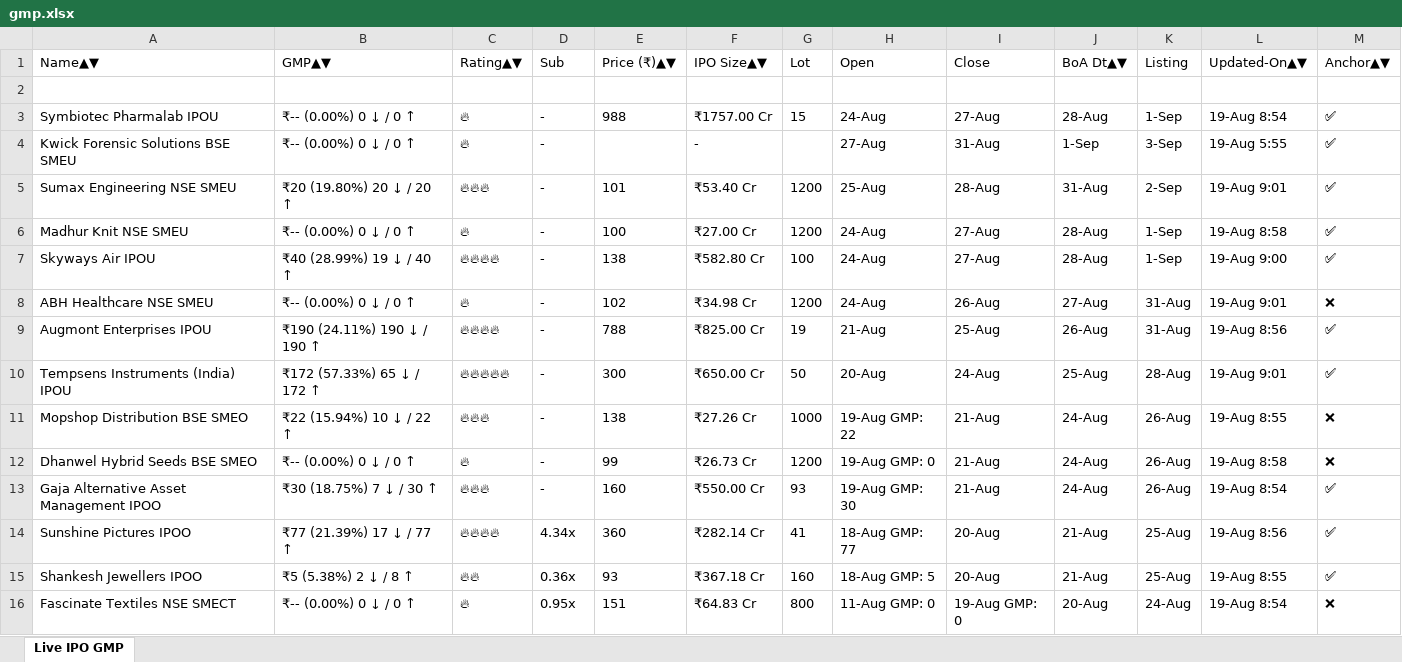
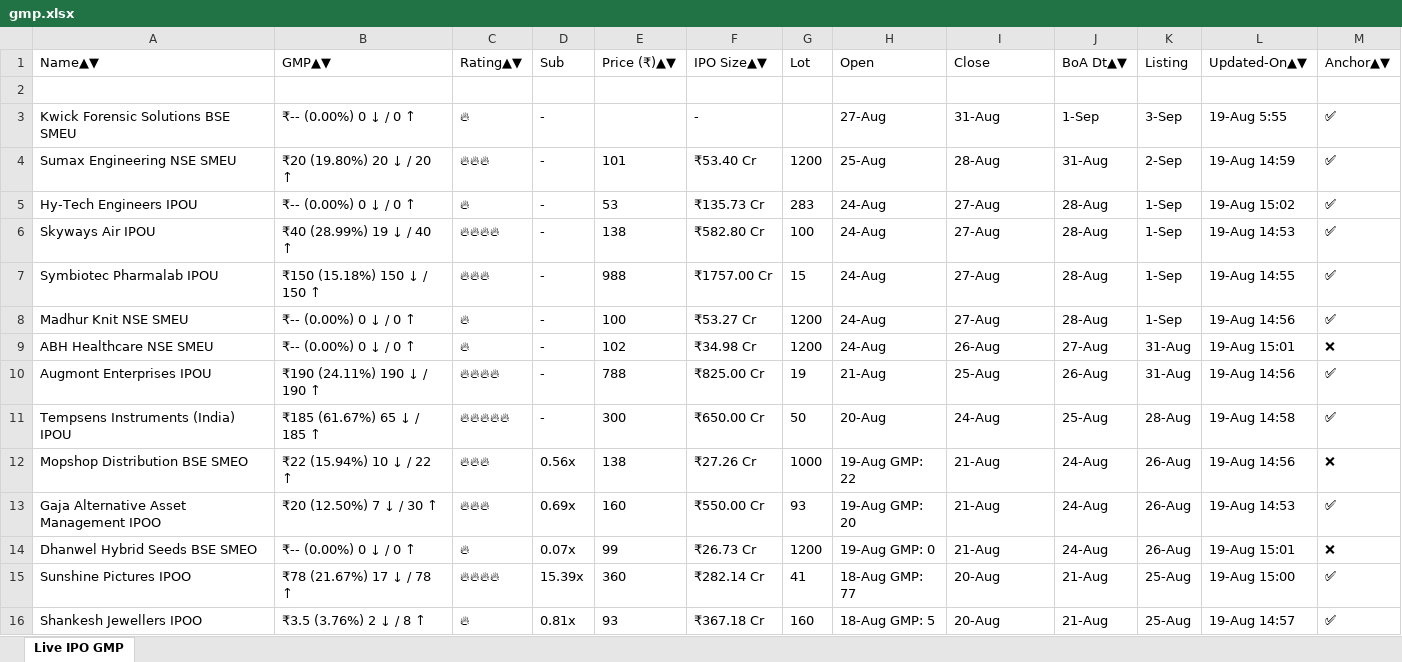
Before and after one commit to ayushpdkushwaha1/ipo-gmp-bot, an Excel workbook: files/gmp.xlsx, sheet Live IPO GMP, drawn as a sheet; only a part is shown; values as stored, in another font and other column widths than the file's, no borders; removed rows and columns are numbered as before the commit, all else as after; the diff covers the shown part only; the diff names each change by its address in the sheet, - before the commit and + after, or states it on an @@ line.

```diff
--- a/files/gmp.xlsx (sheet Live IPO GMP)
+++ b/files/gmp.xlsx (sheet Live IPO GMP)
-row 3: Symbiotec Pharmalab IPOU | ₹-- (0.00%) 0 ↓ / 0 ↑ | 🔥 | - | 988 | ₹1757.00 Cr | 15 | 24-Aug | 27-Aug | 28-Aug | 1-Sep | 19-Aug 8:54 | ✅
-L4: 19-Aug 9:01
+L4: 19-Aug 14:59
-A5: Madhur Knit NSE SMEU
+A5: Hy-Tech Engineers IPOU
-E5: 100
+E5: 53
-F5: ₹27.00 Cr
+F5: ₹135.73 Cr
-G5: 1200
+G5: 283
-L5: 19-Aug 8:58
+L5: 19-Aug 15:02
-L6: 19-Aug 9:00
+L6: 19-Aug 14:53
+row 7: Symbiotec Pharmalab IPOU | ₹150 (15.18%) 150 ↓ / 150 ↑ | 🔥🔥🔥 | - | 988 | ₹1757.00 Cr | 15 | 24-Aug | 27-Aug | 28-Aug | 1-Sep | 19-Aug 14:55 | ✅
+row 8: Madhur Knit NSE SMEU | ₹-- (0.00%) 0 ↓ / 0 ↑ | 🔥 | - | 100 | ₹53.27 Cr | 1200 | 24-Aug | 27-Aug | 28-Aug | 1-Sep | 19-Aug 14:56 | ✅
-L9: 19-Aug 9:01
+L9: 19-Aug 15:01
-L10: 19-Aug 8:56
+L10: 19-Aug 14:56
-B11: ₹172 (57.33%) 65 ↓ / 172 ↑
+B11: ₹185 (61.67%) 65 ↓ / 185 ↑
-L11: 19-Aug 9:01
+L11: 19-Aug 14:58
-D12: -
+D12: 0.56x
-L12: 19-Aug 8:55
+L12: 19-Aug 14:56
+row 13: Gaja Alternative Asset Management IPOO | ₹20 (12.50%) 7 ↓ / 30 ↑ | 🔥🔥🔥 | 0.69x | 160 | ₹550.00 Cr | 93 | 19-Aug GMP: 20 | 21-Aug | 24-Aug | 26-Aug | 19-Aug 14:53 | ✅
-D14: -
+D14: 0.07x
-L14: 19-Aug 8:58
+L14: 19-Aug 15:01
-row 13: Gaja Alternative Asset Management IPOO | ₹30 (18.75%) 7 ↓ / 30 ↑ | 🔥🔥🔥 | - | 160 | ₹550.00 Cr | 93 | 19-Aug GMP: 30 | 21-Aug | 24-Aug | 26-Aug | 19-Aug 8:54 | ✅
-B15: ₹77 (21.39%) 17 ↓ / 77 ↑
+B15: ₹78 (21.67%) 17 ↓ / 78 ↑
-D15: 4.34x
+D15: 15.39x
-L15: 19-Aug 8:56
+L15: 19-Aug 15:00
-B16: ₹5 (5.38%) 2 ↓ / 8 ↑
+B16: ₹3.5 (3.76%) 2 ↓ / 8 ↑
-C16: 🔥🔥
+C16: 🔥
-D16: 0.36x
+D16: 0.81x
-L16: 19-Aug 8:55
+L16: 19-Aug 14:57
-row 16: Fascinate Textiles NSE SMECT | ₹-- (0.00%) 0 ↓ / 0 ↑ | 🔥 | 0.95x | 151 | ₹64.83 Cr | 800 | 11-Aug GMP: 0 | 19-Aug GMP: 0 | 20-Aug | 24-Aug | 19-Aug 8:54 | ❌
```
Also changed, not shown: 5 added rows, 5 removed rows, 1 moved row and 16 edited cells elsewhere in this sheet, files/Mainboard_IPOs.xlsx, files/SME_IPOs.xlsx, 2 other files.
